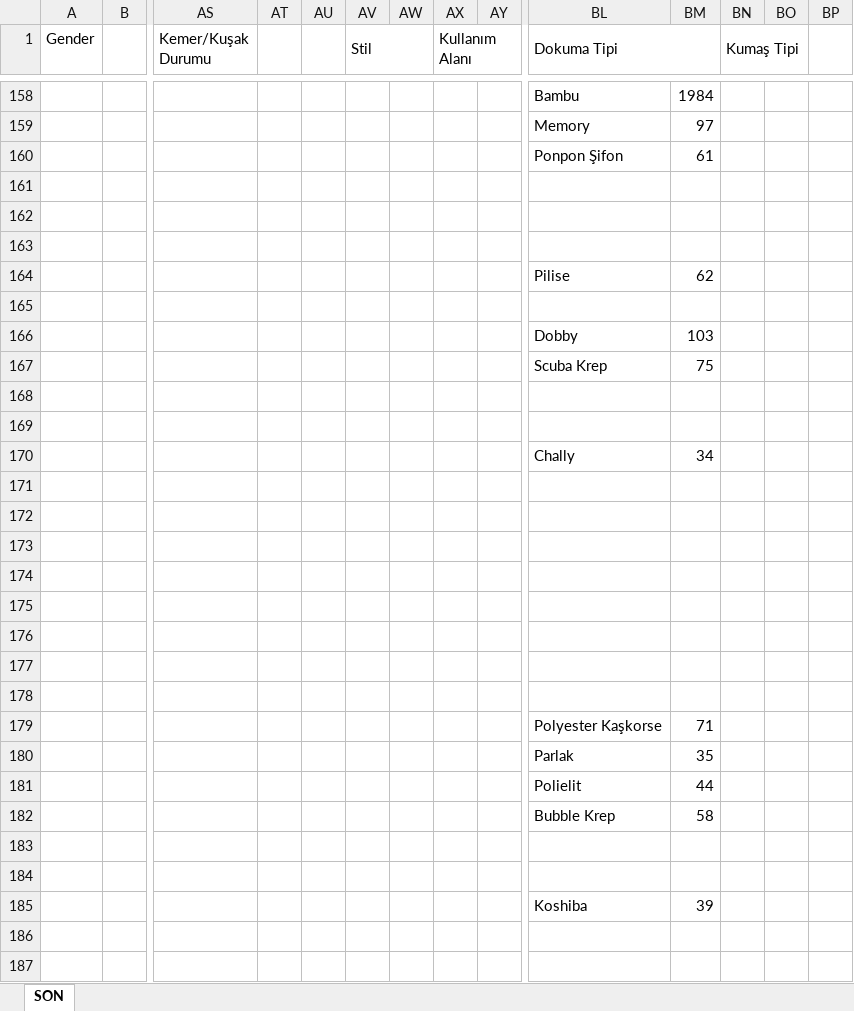
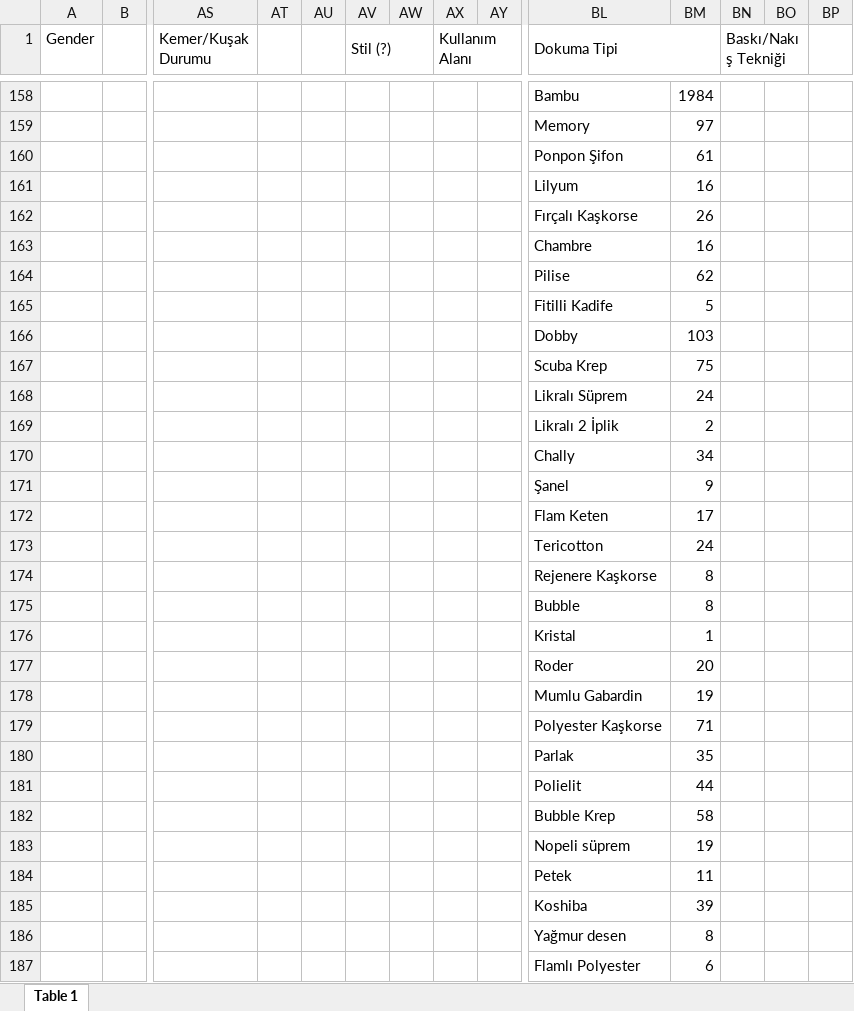
Before and after one commit to isaturk66/Trendyol-Attributes, an Excel workbook: Cleaned Attribute Sheet.xlsx, sheet Table 1, drawn as a sheet; only a part is shown, gaps mark what is left out; values as stored, in another font and other column widths than the file's, no cell formats; rows hold the shown columns only; the diff covers the shown part only; the diff names each change by its address in the sheet, - before the commit and + after, or states it on an @@ line.

```diff
--- a/Cleaned Attribute Sheet.xlsx (sheet Table 1)
+++ b/Cleaned Attribute Sheet.xlsx (sheet Table 1)
-sheet tab: SON
+sheet tab: Table 1
-AV1: Stil
+AV1: Stil (?)
-BN1: Kumaş Tipi
+BN1: Baskı/Nakış Tekniği
-row 161: (empty)
+row 161:  |  |  |  |  |  |  |  |  | Lilyum | 16
-row 162: (empty)
+row 162:  |  |  |  |  |  |  |  |  | Fırçalı Kaşkorse | 26
-row 163: (empty)
+row 163:  |  |  |  |  |  |  |  |  | Chambre | 16
-row 165: (empty)
+row 165:  |  |  |  |  |  |  |  |  | Fitilli Kadife | 5
-row 168: (empty)
+row 168:  |  |  |  |  |  |  |  |  | Likralı Süprem | 24
-row 169: (empty)
+row 169:  |  |  |  |  |  |  |  |  | Likralı 2 İplik | 2
-row 171: (empty)
+row 171:  |  |  |  |  |  |  |  |  | Şanel | 9
-row 172: (empty)
+row 172:  |  |  |  |  |  |  |  |  | Flam Keten | 17
-row 173: (empty)
+row 173:  |  |  |  |  |  |  |  |  | Tericotton | 24
-row 174: (empty)
+row 174:  |  |  |  |  |  |  |  |  | Rejenere Kaşkorse | 8
-row 175: (empty)
+row 175:  |  |  |  |  |  |  |  |  | Bubble | 8
-row 176: (empty)
+row 176:  |  |  |  |  |  |  |  |  | Kristal | 1
-row 177: (empty)
+row 177:  |  |  |  |  |  |  |  |  | Roder | 20
-row 178: (empty)
+row 178:  |  |  |  |  |  |  |  |  | Mumlu Gabardin | 19
-row 183: (empty)
+row 183:  |  |  |  |  |  |  |  |  | Nopeli süprem | 19
-row 184: (empty)
+row 184:  |  |  |  |  |  |  |  |  | Petek | 11
-row 186: (empty)
+row 186:  |  |  |  |  |  |  |  |  | Yağmur desen | 8
-row 187: (empty)
+row 187:  |  |  |  |  |  |  |  |  | Flamlı Polyester | 6
```
Also changed, not shown: 96 edited cells elsewhere in this sheet, cell formats, 1 other file.
